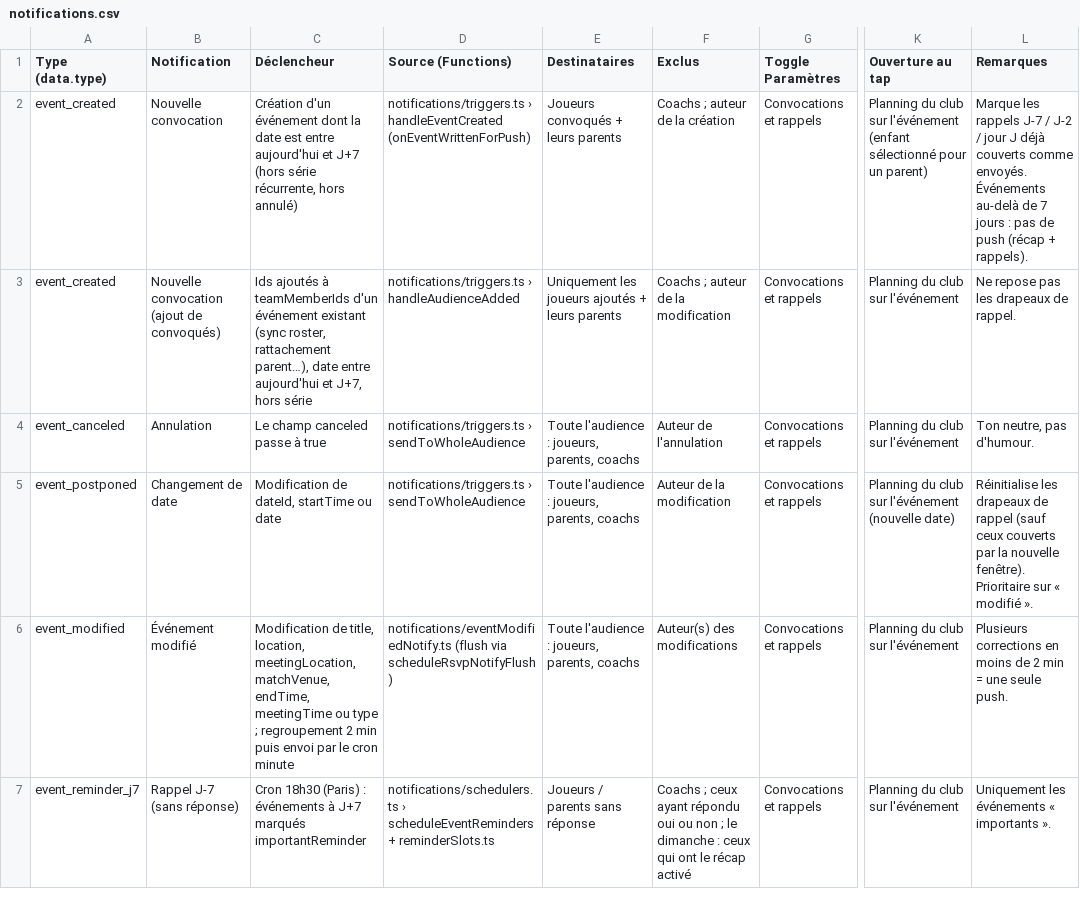
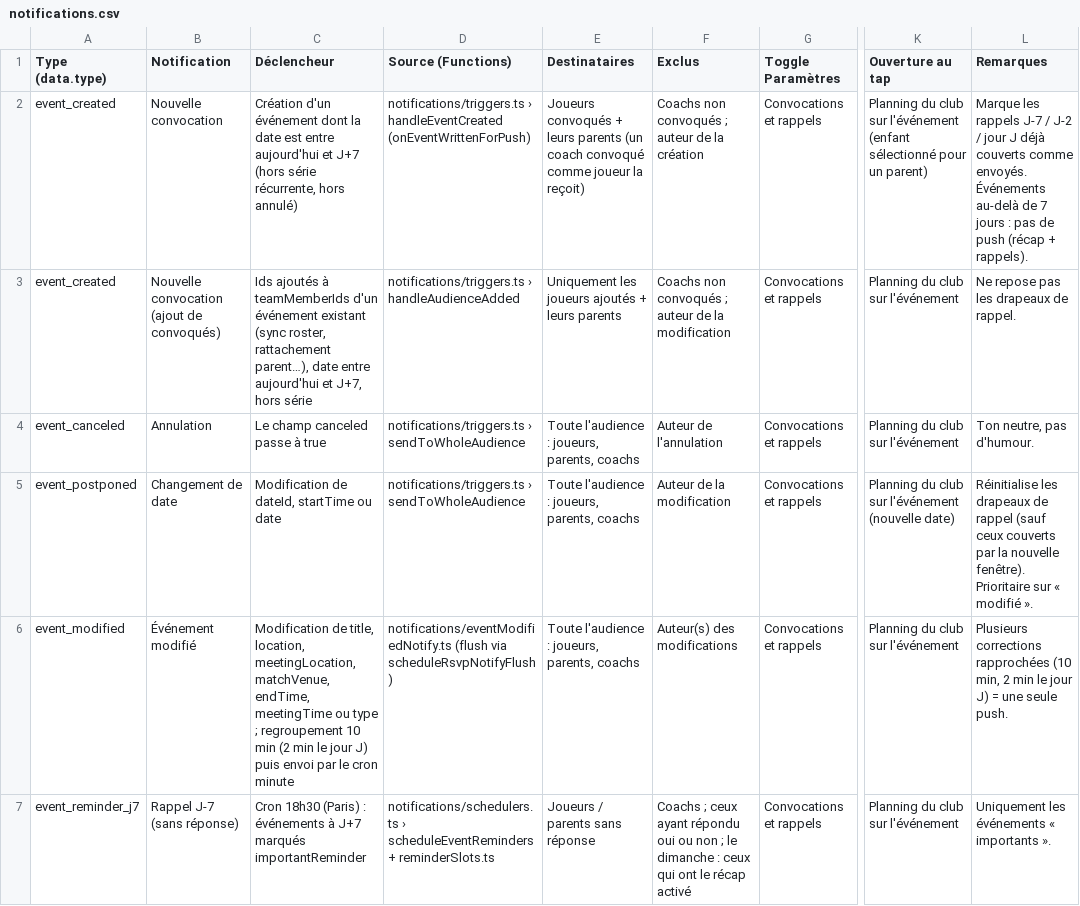
Before and after one commit to matc78/viroteam_2, a CSV file: docs/notifications.csv, drawn as a sheet; only a part is shown, gaps mark what is left out; the diff covers the shown part only; the diff names each change by its address in the sheet, - before the commit and + after, or states it on an @@ line.

Commit message:
:sparkles: moment du bilan coach réglable (J-2 / veille / jour J) et debounce « événement modifié » élargi

```diff
--- a/docs/notifications.csv
+++ b/docs/notifications.csv
-E2 (Destinataires): …leurs parents
+E2 (Destinataires): …leurs parents (un coach convoqué comme joueur la reçoit)
-F2 (Exclus): Coachs ; auteur de la création
+F2 (Exclus): Coachs non convoqués ; auteur de la création
-F3 (Exclus): Coachs ; auteur de la modification
+F3 (Exclus): Coachs non convoqués ; auteur de la modification
-C6 (Déclencheur): …; regroupement 2 min puis envoi…
+C6 (Déclencheur): …; regroupement 10 min (2 min le jour J) puis envoi…
-L6 (Remarques): Plusieurs corrections en moins de 2 min = une…
+L6 (Remarques): Plusieurs corrections rapprochées (10 min, 2 min le jour J) = une…
```
Also changed, not shown: 1 added row and 4 edited cells elsewhere in this file, 21 other files.
